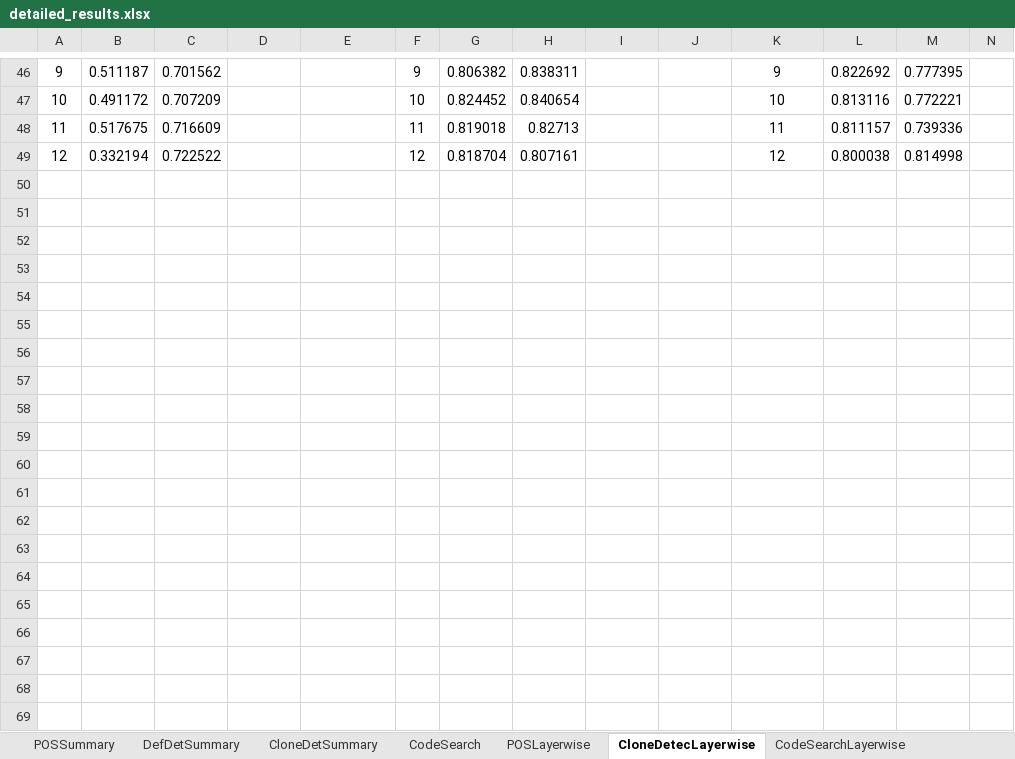
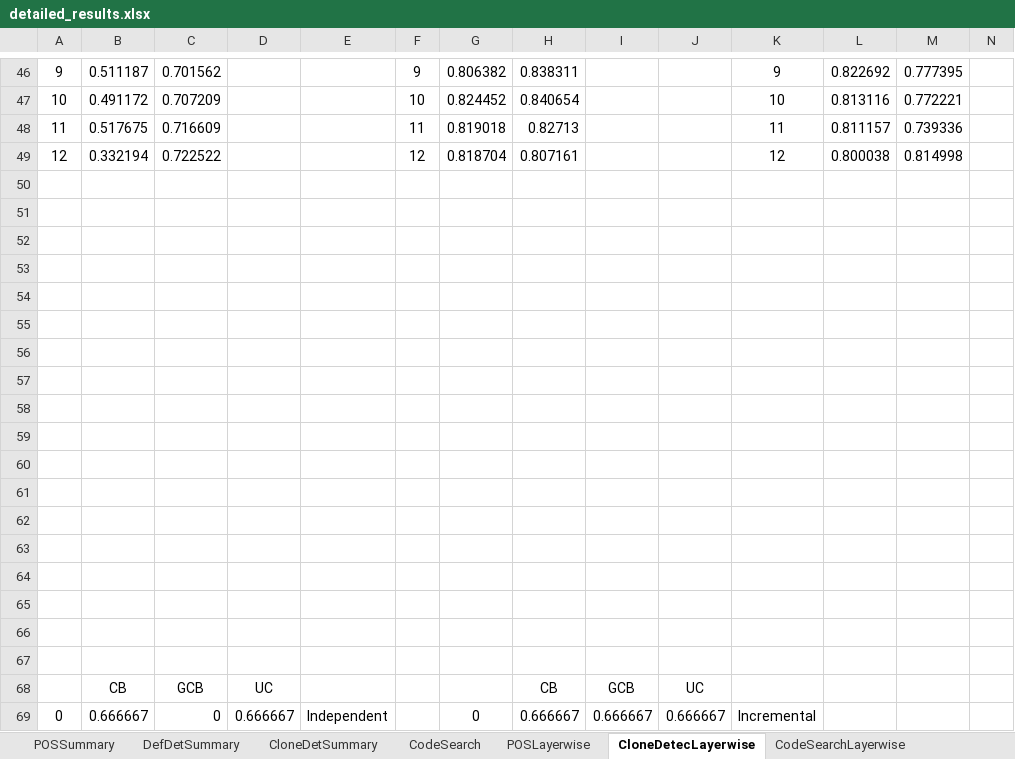
Before and after one commit to Superhzf/interpretability-of-source-code-transformers, an Excel workbook: POS Code/Experiments/attachments/detailed_results.xlsx, sheet CloneDetecLayerwise, drawn as a sheet; only a part is shown, gaps mark what is left out; values as stored, in another font and other column widths than the file's, no borders; charts and pictures not drawn; rows hold the shown columns only; the diff covers the shown part only; the diff names each change by its address in the sheet, - before the commit and + after, or states it on an @@ line.

Commit message:
type: feat Save the graphs for layerwise graphs

```diff
--- a/POS Code/Experiments/attachments/detailed_results.xlsx (sheet CloneDetecLayerwise)
+++ b/POS Code/Experiments/attachments/detailed_results.xlsx (sheet CloneDetecLayerwise)
+row 50: (empty)
+row 51: (empty)
+row 52: (empty)
+row 53: (empty)
+row 54: (empty)
+row 55: (empty)
+row 56: (empty)
+row 57: (empty)
+row 58: (empty)
+row 59: (empty)
+row 60: (empty)
+row 61: (empty)
+row 62: (empty)
+row 63: (empty)
+row 64: (empty)
+row 65: (empty)
+row 66: (empty)
+row 67: (empty)
+row 68:  | CB | GCB | UC |  |  |  | CB | GCB | UC
+row 69: 0 | 0.666667 | 0 | 0.666667 | Independent |  | 0 | 0.666667 | 0.666667 | 0.666667 | Incremental
```
Also changed, not shown: 12 added rows elsewhere in this sheet, sheet CodeSearchLayerwise, sheet DefDectLayerwise, charts or pictures, 6 other files.
